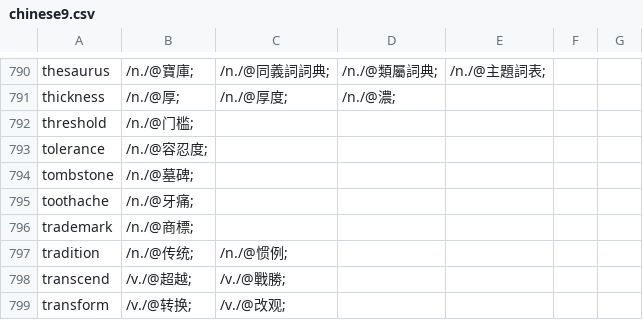
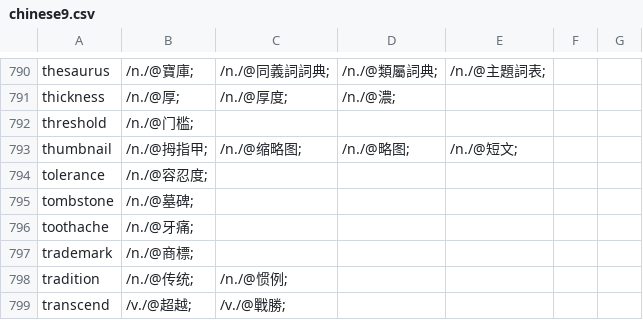
Before and after one commit to yhnnd/wordlab, a CSV file: WordLabGo/files/lang-utf8/ch/chinese9.csv, drawn as a sheet; only a part is shown, gaps mark what is left out; the shorter side is filled out with more unchanged rows; the diff names each change by its address in the sheet, - before the commit and + after, or states it on an @@ line.

Commit message:
add word definitions

```diff
--- a/WordLabGo/files/lang-utf8/ch/chinese9.csv
+++ b/WordLabGo/files/lang-utf8/ch/chinese9.csv
+row 793: thumbnail | /n./@拇指甲; | /n./@缩略图; | /n./@略图; | /n./@短文;
```
Also changed, not shown: WordLabGo/files/lang-utf8/ch/chinese11.csv, WordLabGo/files/lang-utf8/en/english11.csv, 1 other file.
